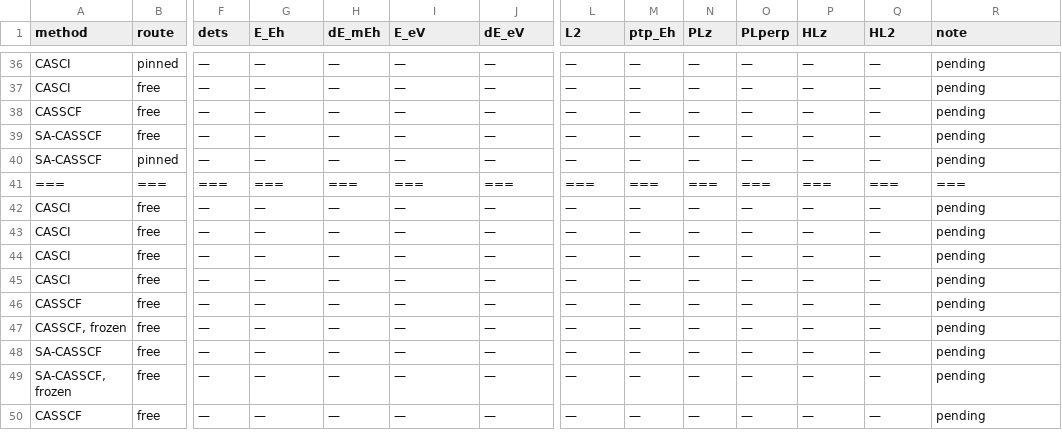
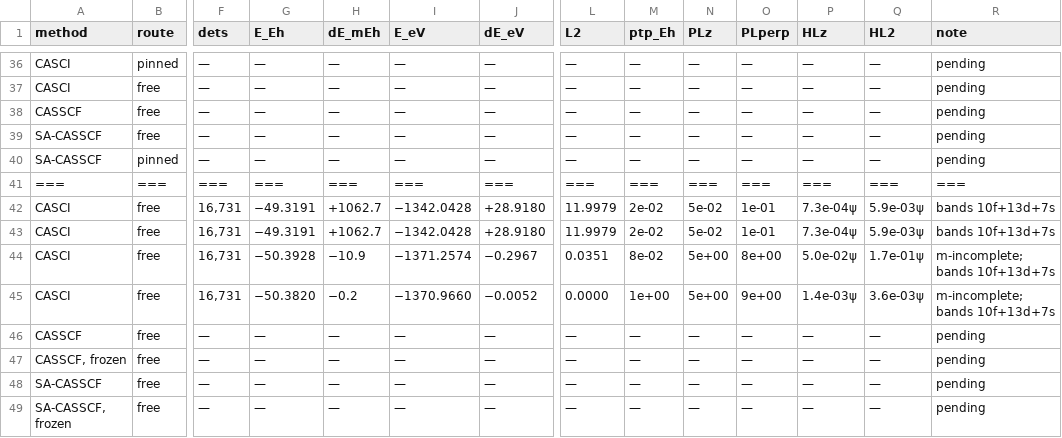
Before and after one commit to KashpurovichYuri/AtomPy, a CSV file: elements/U14e/TABLE.csv, drawn as a sheet; only a part is shown, gaps mark what is left out; the shorter side is filled out with more unchanged rows; the diff covers the shown part only; the diff names each change by its address in the sheet, - before the commit and + after, or states it on an @@ line.

Commit message:
U14e phase 1: the planned windows' CI family + both lane legs land
17 planned CI cells (the mo/moc pairs of the promoted windows, the
10f13d7s full family, the 10f13dno2 certificates) + the two lane legs
(5f6d@6s6p7s at (4,0), 5f6d7s@6s6p at (5,1)) -- the runnable class at
the promoted windows.  Store 44 -> 57 data payloads; the table renders
103 run rows.

Two refusals surfaced and are recorded as declared classes:
- the tier windows' fresh construction (the grid's 4 mo/no CI cells +
  their 32 optimizer legs): the distilled declaration's same-l
  assembly refuses (the member-preserving cross-shell orthogonalization
  is the declared future seam); the tier rows are render-retired
  (2026-11-06) -- the disposition question goes to the user.
- the no3 certificate cells (10f13d7sno3, 10f13d14pno3): the declared
  no_cap=12000 budget refuses the 16731-determinant prefix (the dense
  meters' cost guard).  4 pending rows hold the places.

Gates: none needed (data-only commit; the renderer + stores untouched).

```diff
--- a/elements/U14e/TABLE.csv
+++ b/elements/U14e/TABLE.csv
-F42:F45 (dets): —
+F42:F45 (dets): 16,731
-G42:G43 (E_Eh): —
+G42:G43 (E_Eh): −49.3191
-H42:H43 (dE_mEh): —
+H42:H43 (dE_mEh): +1062.7
-I42:I43 (E_eV): —
+I42:I43 (E_eV): −1342.0428
-J42:J43 (dE_eV): —
+J42:J43 (dE_eV): +28.9180
-L42:L43 (L2): —
+L42:L43 (L2): 11.9979
-M42:M43 (ptp_Eh): —
+M42:M43 (ptp_Eh): 2e-02
-N42:N43 (PLz): —
+N42:N43 (PLz): 5e-02
-O42:O43 (PLperp): —
+O42:O43 (PLperp): 1e-01
-P42:P43 (HLz): —
+P42:P43 (HLz): 7.3e-04ψ
-Q42:Q43 (HL2): —
+Q42:Q43 (HL2): 5.9e-03ψ
-R42:R43 (note): pending
+R42:R43 (note): bands 10f+13d+7s
-G44 (E_Eh): —
+G44 (E_Eh): −50.3928
-H44 (dE_mEh): —
+H44 (dE_mEh): −10.9
-I44 (E_eV): —
+I44 (E_eV): −1371.2574
-J44 (dE_eV): —
+J44 (dE_eV): −0.2967
-L44 (L2): —
+L44 (L2): 0.0351
-M44 (ptp_Eh): —
+M44 (ptp_Eh): 8e-02
-N44:N45 (PLz): —
+N44:N45 (PLz): 5e+00
-O44 (PLperp): —
+O44 (PLperp): 8e+00
-P44 (HLz): —
+P44 (HLz): 5.0e-02ψ
-Q44 (HL2): —
+Q44 (HL2): 1.7e-01ψ
-R44:R45 (note): pending
+R44:R45 (note): m-incomplete; bands 10f+13d+7s
-G45 (E_Eh): —
+G45 (E_Eh): −50.3820
-H45 (dE_mEh): —
+H45 (dE_mEh): −0.2
-I45 (E_eV): —
+I45 (E_eV): −1370.9660
-J45 (dE_eV): —
+J45 (dE_eV): −0.0052
-L45 (L2): —
+L45 (L2): 0.0000
-M45 (ptp_Eh): —
+M45 (ptp_Eh): 1e+00
-O45 (PLperp): —
+O45 (PLperp): 9e+00
-P45 (HLz): —
+P45 (HLz): 1.4e-03ψ
-Q45 (HL2): —
+Q45 (HL2): 3.6e-03ψ
```
Also changed, not shown: 110 edited cells elsewhere in this file, 8 other files.
